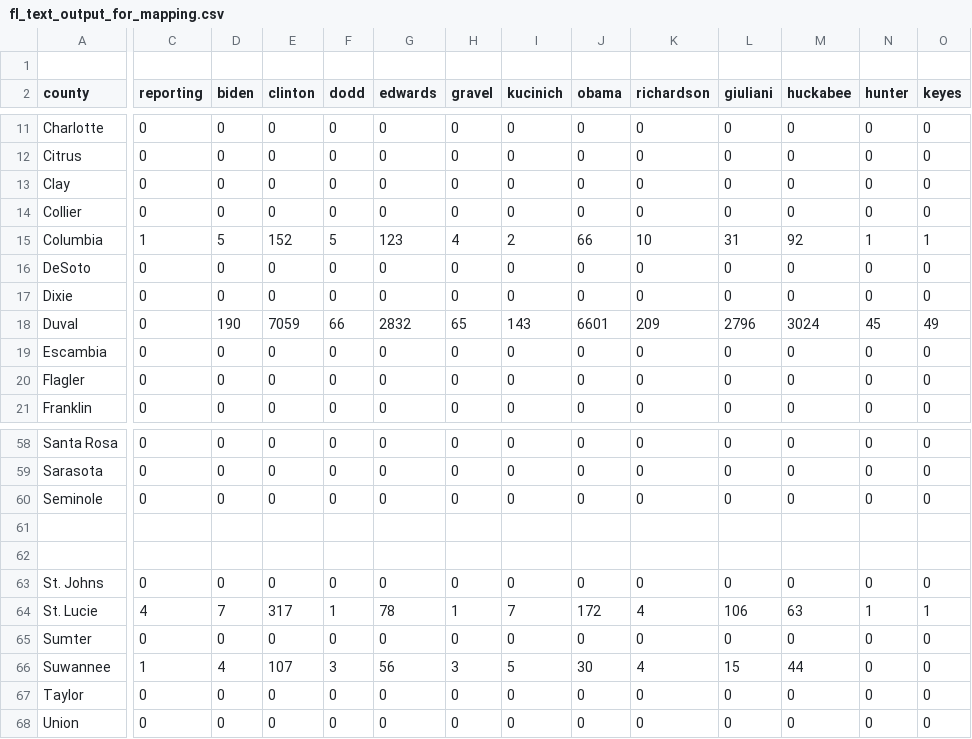
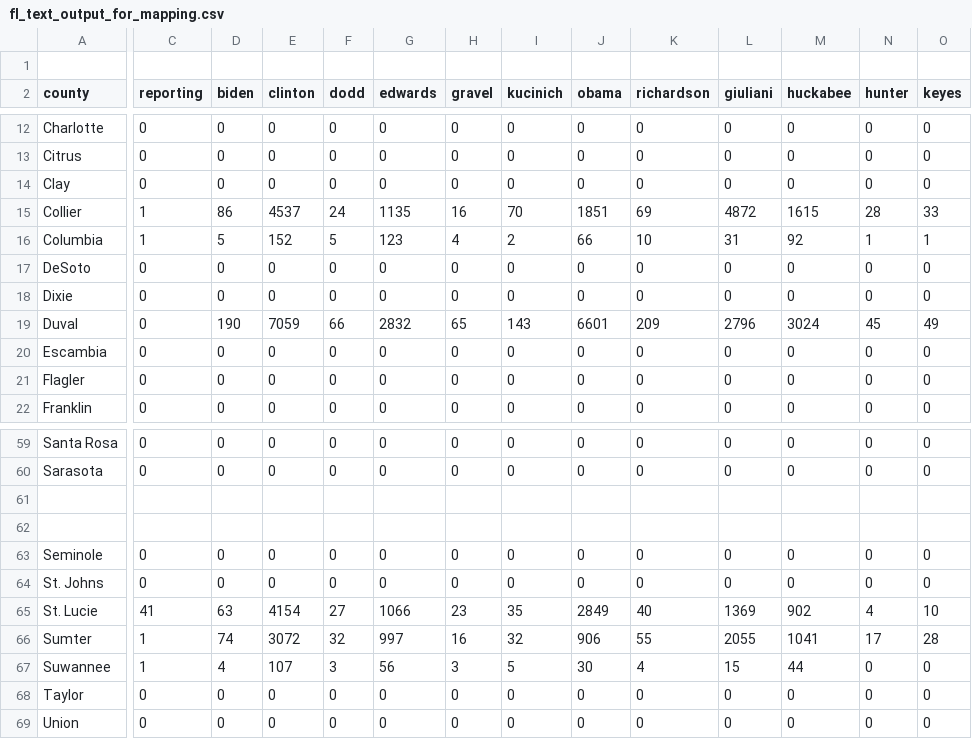
Before and after one commit to googlearchive/js-v2-samples, a CSV file: elections/2008/primary/states/fl/fl_text_output_for_mapping.csv, drawn as a sheet; only a part is shown, gaps mark what is left out; addresses are those after the commit; the diff covers the shown part only; the diff names each change by its address in the sheet, - before the commit and + after, or states it on an @@ line.

```diff
--- a/elections/2008/primary/states/fl/fl_text_output_for_mapping.csv
+++ b/elections/2008/primary/states/fl/fl_text_output_for_mapping.csv
-C15 (reporting): 0
+C15 (reporting): 1
-D15 (biden): 0
+D15 (biden): 86
-E15 (clinton): 0
+E15 (clinton): 4537
-F15 (dodd): 0
+F15 (dodd): 24
-G15 (edwards): 0
+G15 (edwards): 1135
-H15 (gravel): 0
+H15 (gravel): 16
-I15 (kucinich): 0
+I15 (kucinich): 70
-J15 (obama): 0
+J15 (obama): 1851
-K15 (richardson): 0
+K15 (richardson): 69
-L15 (giuliani): 0
+L15 (giuliani): 4872
-M15 (huckabee): 0
+M15 (huckabee): 1615
-N15 (hunter): 0
+N15 (hunter): 28
-O15 (keyes): 0
+O15 (keyes): 33
@@ row 60 moved to row 63: Seminole @@
-C65 (reporting): 4
+C65 (reporting): 41
-D65 (biden): 7
+D65 (biden): 63
-E65 (clinton): 317
+E65 (clinton): 4154
-F65 (dodd): 1
+F65 (dodd): 27
-G65 (edwards): 78
+G65 (edwards): 1066
-H65 (gravel): 1
+H65 (gravel): 23
-I65 (kucinich): 7
+I65 (kucinich): 35
-J65 (obama): 172
+J65 (obama): 2849
-K65 (richardson): 4
+K65 (richardson): 40
-L65 (giuliani): 106
+L65 (giuliani): 1369
-M65 (huckabee): 63
+M65 (huckabee): 902
-N65 (hunter): 1
+N65 (hunter): 4
-O65 (keyes): 1
+O65 (keyes): 10
-C66 (reporting): 0
+C66 (reporting): 1
-D66 (biden): 0
+D66 (biden): 74
-E66 (clinton): 0
+E66 (clinton): 3072
-F66 (dodd): 0
+F66 (dodd): 32
-G66 (edwards): 0
+G66 (edwards): 997
-H66 (gravel): 0
+H66 (gravel): 16
-I66 (kucinich): 0
+I66 (kucinich): 32
-J66 (obama): 0
+J66 (obama): 906
-K66 (richardson): 0
+K66 (richardson): 55
-L66 (giuliani): 0
+L66 (giuliani): 2055
-M66 (huckabee): 0
+M66 (huckabee): 1041
-N66 (hunter): 0
+N66 (hunter): 17
-O66 (keyes): 0
+O66 (keyes): 28
```
Also changed, not shown: 2 added rows and 105 edited cells elsewhere in this file, 2 other files.
